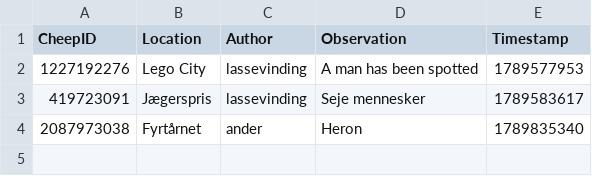
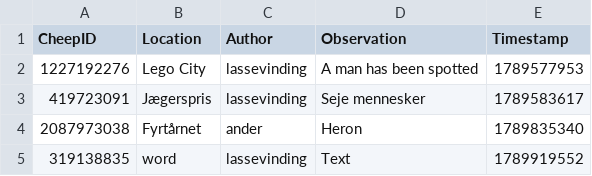
Before and after one commit to ITU-BDSA2026-GROUP13/Bison, a CSV file: src/Bison.CLI/bison_observe_cli_db.csv, drawn as a sheet.

```diff
--- a/src/Bison.CLI/bison_observe_cli_db.csv
+++ b/src/Bison.CLI/bison_observe_cli_db.csv
@@ -4 +4,2 @@ CheepID,Location,Author,Observation,Timestamp
 2087973038,Fyrtårnet,ander,Heron,1789835340
+319138835,word,lassevinding,Text,1789919552
```
Also changed, not shown: src/Bison.CLI/bison_comments_cli_db.csv, 3 other files.
